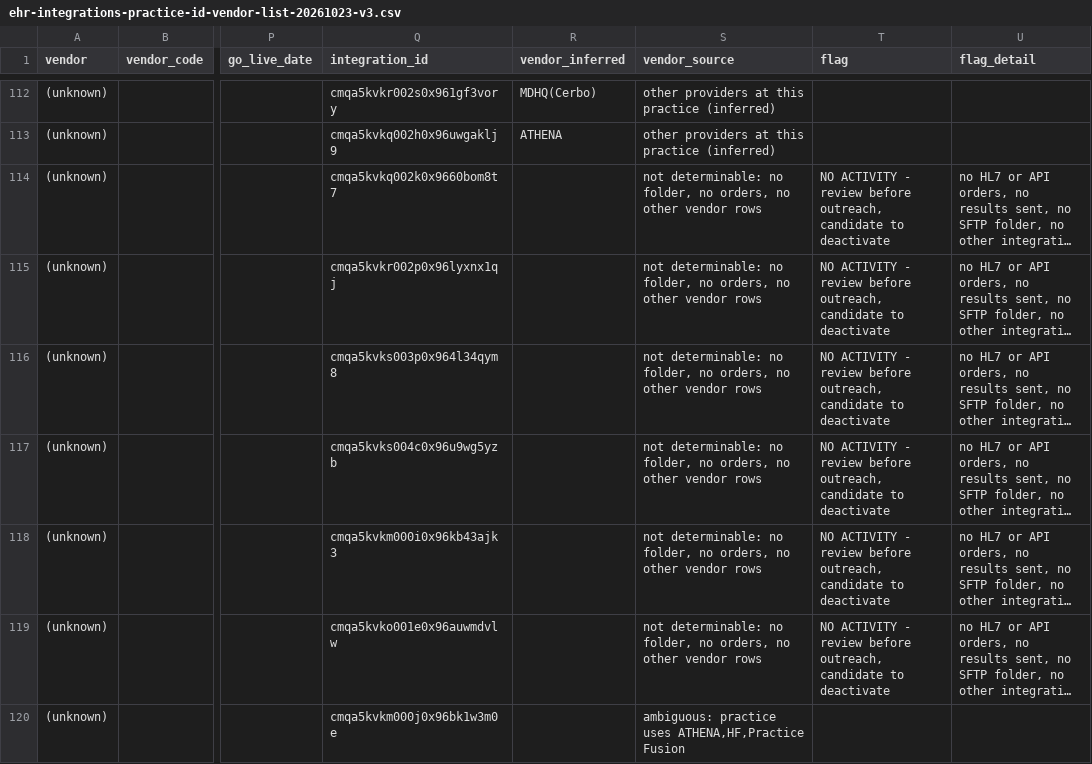
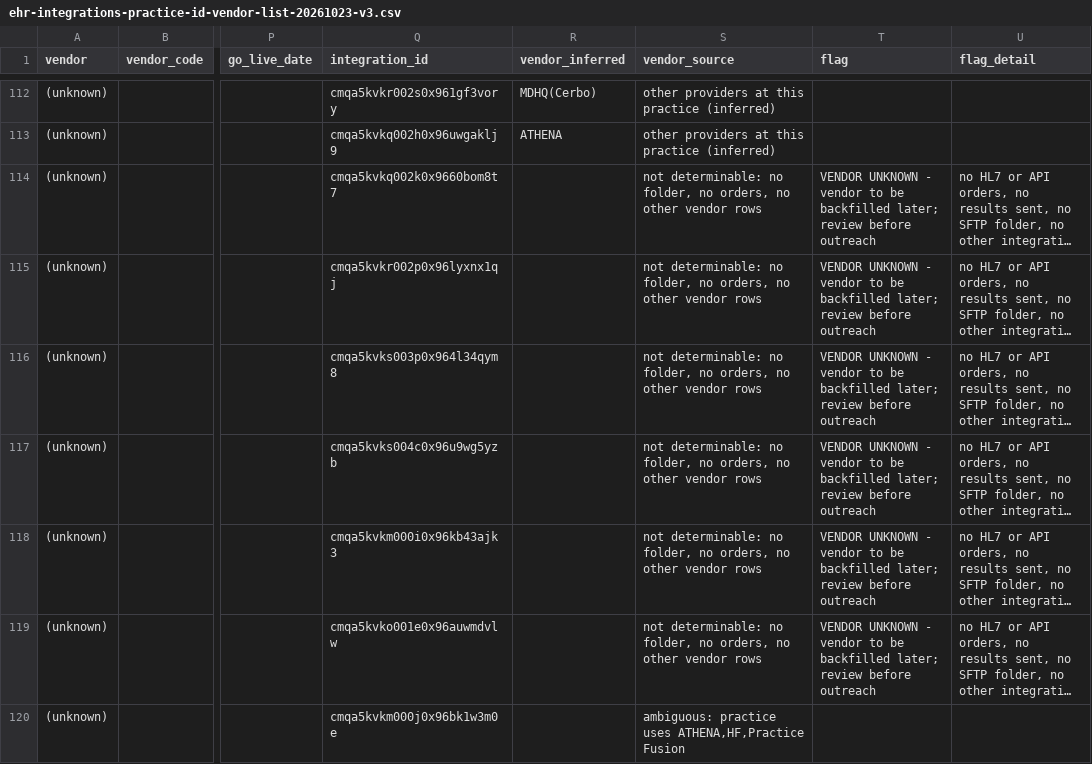
Before and after one commit to leolin84200704/vibrant-america-working-agent, a CSV file: reference/ehr-integrations-practice-id-vendor-list-20261023-v3.csv, drawn as a sheet; only a part is shown, gaps mark what is left out; long unchanged cells end in …; the diff covers the shown part only; the diff names each change by its address in the sheet, - before the commit and + after, or states it on an @@ line.

Commit message:
[VP-19023] STM: 95 rows marked vendor-to-backfill, lost Parsley order found

```diff
--- a/reference/ehr-integrations-practice-id-vendor-list-20261023-v3.csv
+++ b/reference/ehr-integrations-practice-id-vendor-list-20261023-v3.csv
-T114:T119 (flag): NO ACTIVITY - review before outreach, candidate to deactivate
+T114:T119 (flag): VENDOR UNKNOWN - vendor to be backfilled later; review before outreach
```
Also changed, not shown: 120 edited cells elsewhere in this file, 1 other file.
